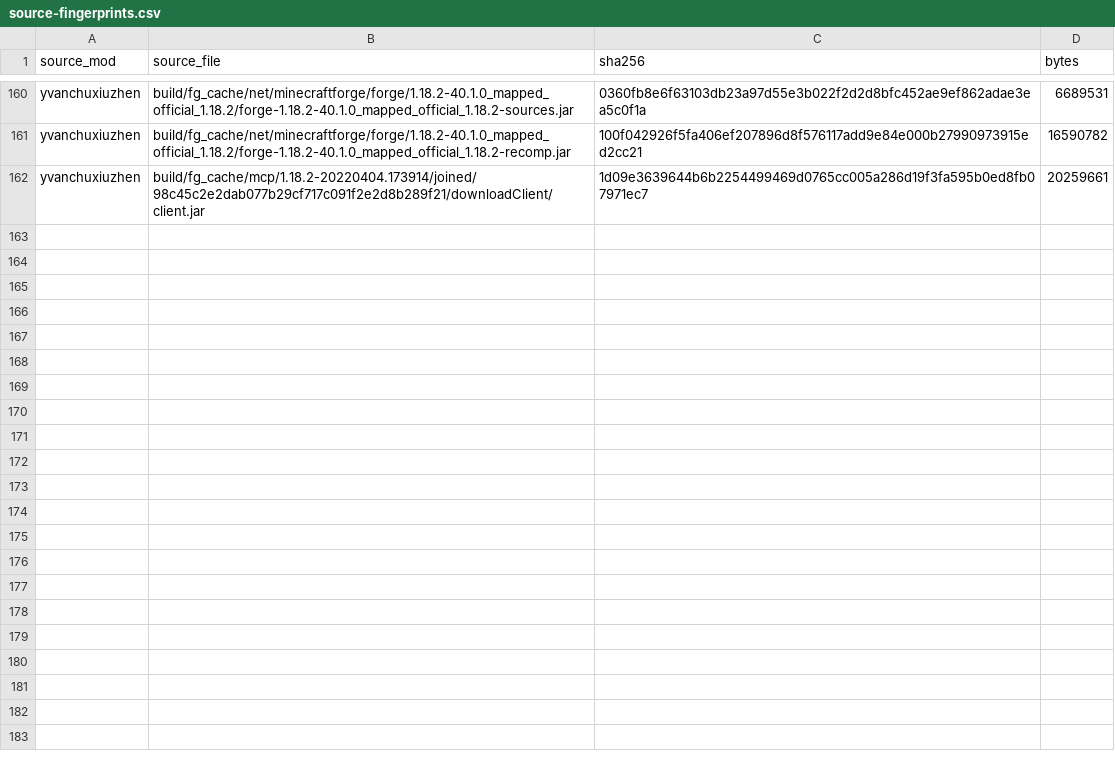
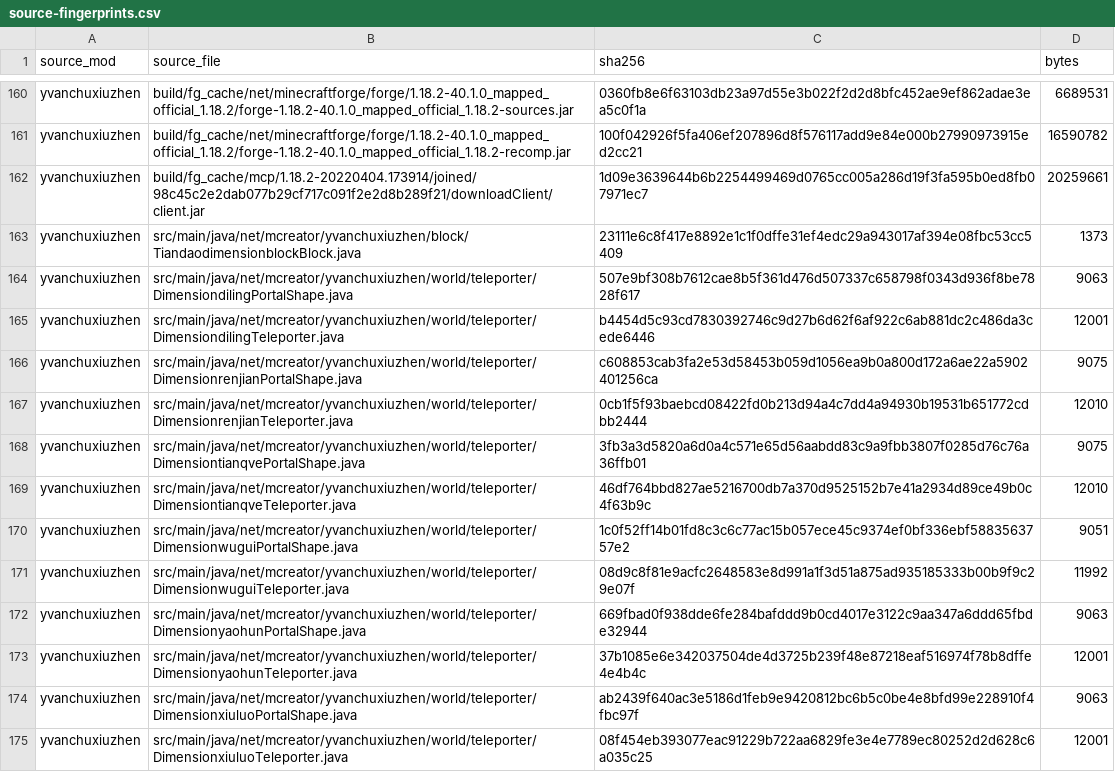
Before and after one commit to Shane77ly/yvanchuxiuzhen-1.21.1, a CSV file: docs/systems/world/ledger/source-fingerprints.csv, drawn as a sheet; only a part is shown, gaps mark what is left out; the diff names each change by its address in the sheet, - before the commit and + after, or states it on an @@ line.

```diff
--- a/docs/systems/world/ledger/source-fingerprints.csv
+++ b/docs/systems/world/ledger/source-fingerprints.csv
+row 163: yvanchuxiuzhen | src/main/java/net/mcreator/yvanchuxiuzhen/block/TiandaodimensionblockBlock.java | 23111e6c8f417e8892e1c1f0dffe31ef4edc29a943017af394e08fbc53cc5409 | 1373
+row 164: yvanchuxiuzhen | src/main/java/net/mcreator/yvanchuxiuzhen/world/teleporter/DimensiondilingPortalShape.java | 507e9bf308b7612cae8b5f361d476d507337c658798f0343d936f8be7828f617 | 9063
+row 165: yvanchuxiuzhen | src/main/java/net/mcreator/yvanchuxiuzhen/world/teleporter/DimensiondilingTeleporter.java | b4454d5c93cd7830392746c9d27b6d62f6af922c6ab881dc2c486da3cede6446 | 12001
+row 166: yvanchuxiuzhen | src/main/java/net/mcreator/yvanchuxiuzhen/world/teleporter/DimensionrenjianPortalShape.java | c608853cab3fa2e53d58453b059d1056ea9b0a800d172a6ae22a5902401256ca | 9075
+row 167: yvanchuxiuzhen | src/main/java/net/mcreator/yvanchuxiuzhen/world/teleporter/DimensionrenjianTeleporter.java | 0cb1f5f93baebcd08422fd0b213d94a4c7dd4a94930b19531b651772cdbb2444 | 12010
+row 168: yvanchuxiuzhen | src/main/java/net/mcreator/yvanchuxiuzhen/world/teleporter/DimensiontianqvePortalShape.java | 3fb3a3d5820a6d0a4c571e65d56aabdd83c9a9fbb3807f0285d76c76a36ffb01 | 9075
+row 169: yvanchuxiuzhen | src/main/java/net/mcreator/yvanchuxiuzhen/world/teleporter/DimensiontianqveTeleporter.java | 46df764bbd827ae5216700db7a370d9525152b7e41a2934d89ce49b0c4f63b9c | 12010
+row 170: yvanchuxiuzhen | src/main/java/net/mcreator/yvanchuxiuzhen/world/teleporter/DimensionwuguiPortalShape.java | 1c0f52ff14b01fd8c3c6c77ac15b057ece45c9374ef0bf336ebf5883563757e2 | 9051
+row 171: yvanchuxiuzhen | src/main/java/net/mcreator/yvanchuxiuzhen/world/teleporter/DimensionwuguiTeleporter.java | 08d9c8f81e9acfc2648583e8d991a1f3d51a875ad935185333b00b9f9c29e07f | 11992
+row 172: yvanchuxiuzhen | src/main/java/net/mcreator/yvanchuxiuzhen/world/teleporter/DimensionyaohunPortalShape.java | 669fbad0f938dde6fe284bafddd9b0cd4017e3122c9aa347a6ddd65fbde32944 | 9063
+row 173: yvanchuxiuzhen | src/main/java/net/mcreator/yvanchuxiuzhen/world/teleporter/DimensionyaohunTeleporter.java | 37b1085e6e342037504de4d3725b239f48e87218eaf516974f78b8dffe4e4b4c | 12001
+row 174: yvanchuxiuzhen | src/main/java/net/mcreator/yvanchuxiuzhen/world/teleporter/DimensionxiuluoPortalShape.java | ab2439f640ac3e5186d1feb9e9420812bc6b5c0be4e8bfd99e228910f4fbc97f | 9063
+row 175: yvanchuxiuzhen | src/main/java/net/mcreator/yvanchuxiuzhen/world/teleporter/DimensionxiuluoTeleporter.java | 08f454eb393077eac91229b722aa6829fe3e4e7789ec80252d2d628c6a035c25 | 12001
```
Also changed, not shown: docs/systems/world/ledger/content.csv, docs/systems/world/ledger/source-evidence.csv, 2 other files.
